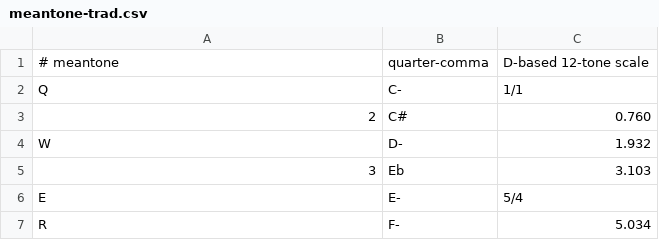
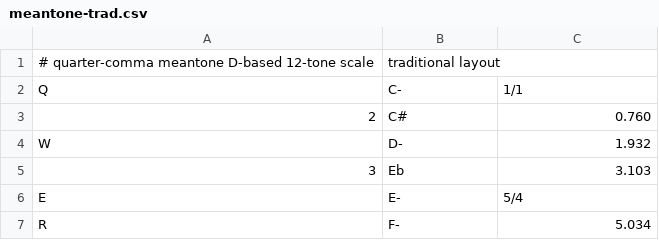
Before and after one commit to jangler/faunatone, a CSV file: config/keymaps/meantone-trad.csv, drawn as a sheet; only a part is shown.

Commit message:
Add two isomorphic keymaps; automatically insert - in notes as necessary

```diff
--- a/config/keymaps/meantone-trad.csv
+++ b/config/keymaps/meantone-trad.csv
@@ -1,2 +1,2 @@
-# meantone, quarter-comma, D-based 12-tone scale
+# quarter-comma meantone D-based 12-tone scale, traditional layout
 Q, C-, 1/1
```
Also changed, not shown: config/keymaps/pythcomma.csv, 5 other files.
